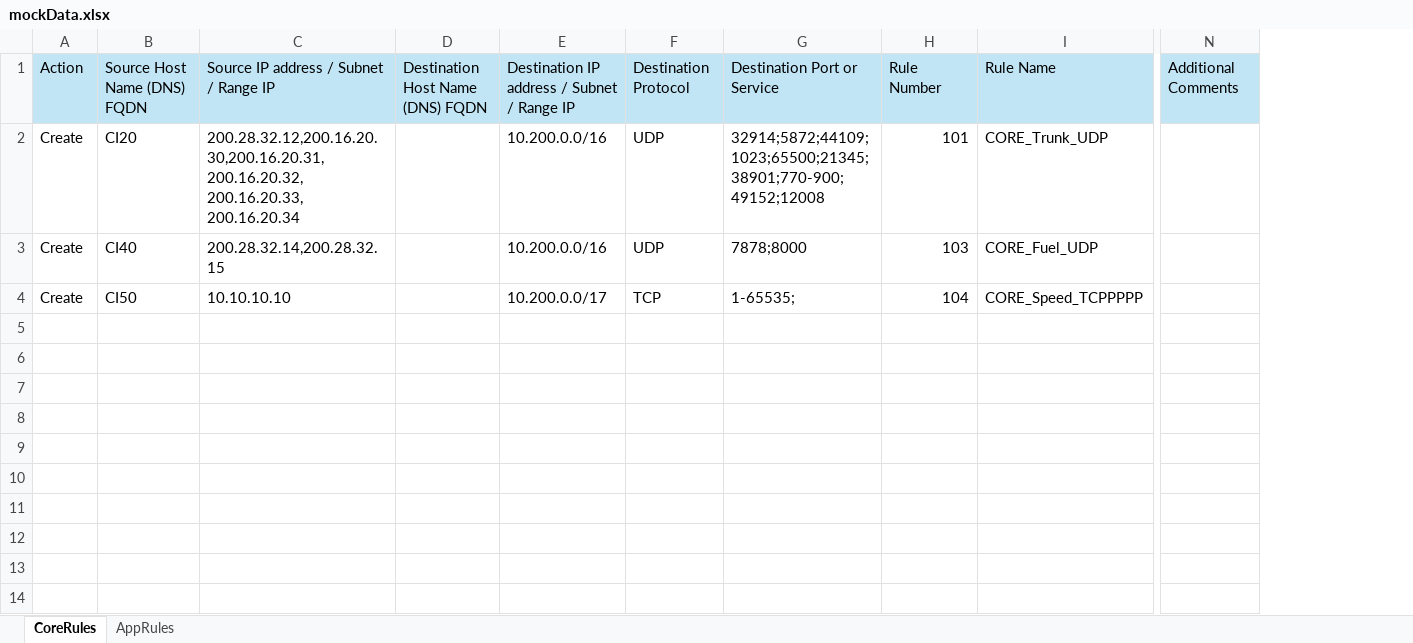
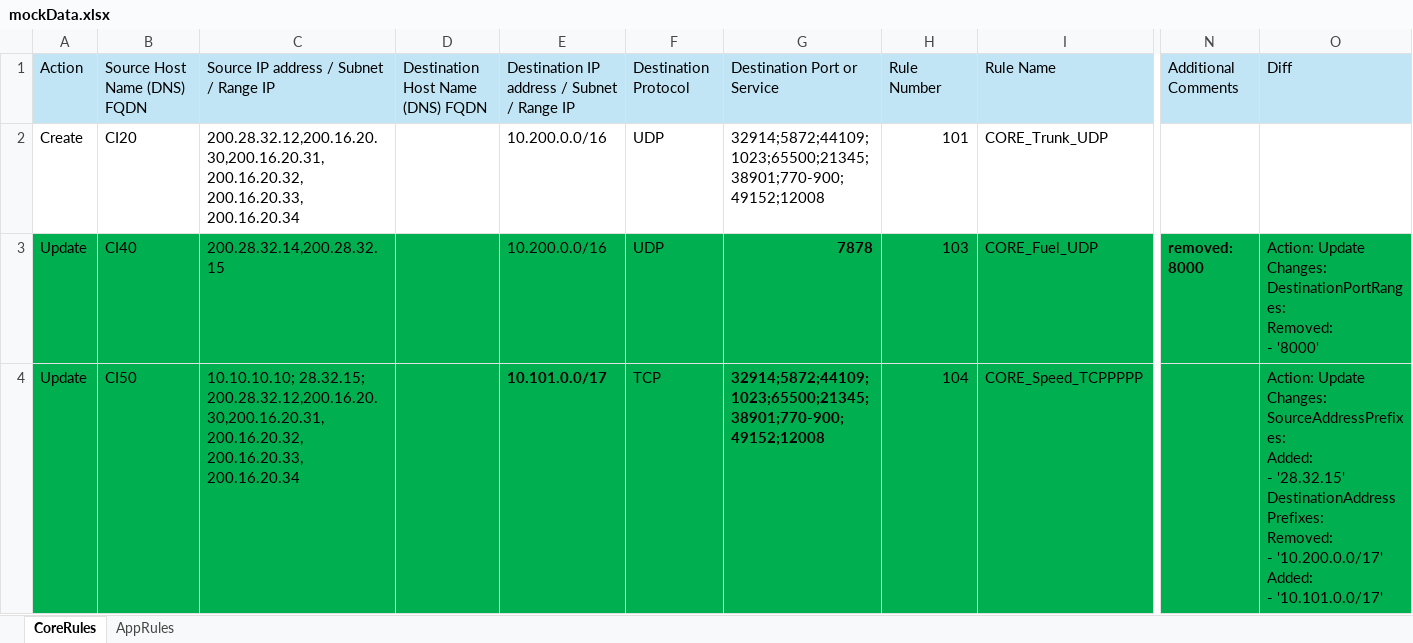
Before and after one commit to dumitruplamadeala/NSGAutomationScript, an Excel workbook: mockData.xlsx, sheet CoreRules, drawn as a sheet; only a part is shown, gaps mark what is left out; values as stored, in another font and other column widths than the file's, no borders; ↵ is a line break in a cell; the diff covers the shown part only; the diff names each change by its address in the sheet, - before the commit and + after, or states it on an @@ line.

```diff
--- a/mockData.xlsx (sheet CoreRules)
+++ b/mockData.xlsx (sheet CoreRules)
+column O, rows 1-4: Diff |  | Action: Update ↵ Changes: ↵ DestinationPortRanges: ↵ Removed: ↵ - '8000' | Action: Update ↵ Changes: ↵ SourceAddressPrefixes: ↵ Added: ↵ - '28.32.15' ↵ DestinationAddressPrefixes: ↵ Removed: ↵ - '10.200.0.0/17' ↵ Added: ↵ - '10.101.0.0/17'
-A3:A4: Create
+A3:A4: Update
-A3:N4 fill: none
+A3:N4 fill: #00B050
-G3: 7878;8000
+G3: 7878
-G3:G4 bold: off
+G3:G4 bold: on
-N3: (empty)
+N3: removed: 8000
-C4: 10.10.10.10
+C4: 10.10.10.10; 28.32.15; 200.28.32.12,200.16.20.30,200.16.20.31, 200.16.20.32, 200.16.20.33, 200.16.20.34
-E4: 10.200.0.0/17
+E4: 10.101.0.0/17
-E4 bold: off
+E4 bold: on
-G4: 1-65535;
+G4: 32914;5872;44109;1023;65500;21345;38901;770-900;49152;12008
```
Also changed, not shown: cell formats elsewhere in this sheet, sheet AppRules, 2 other files.
